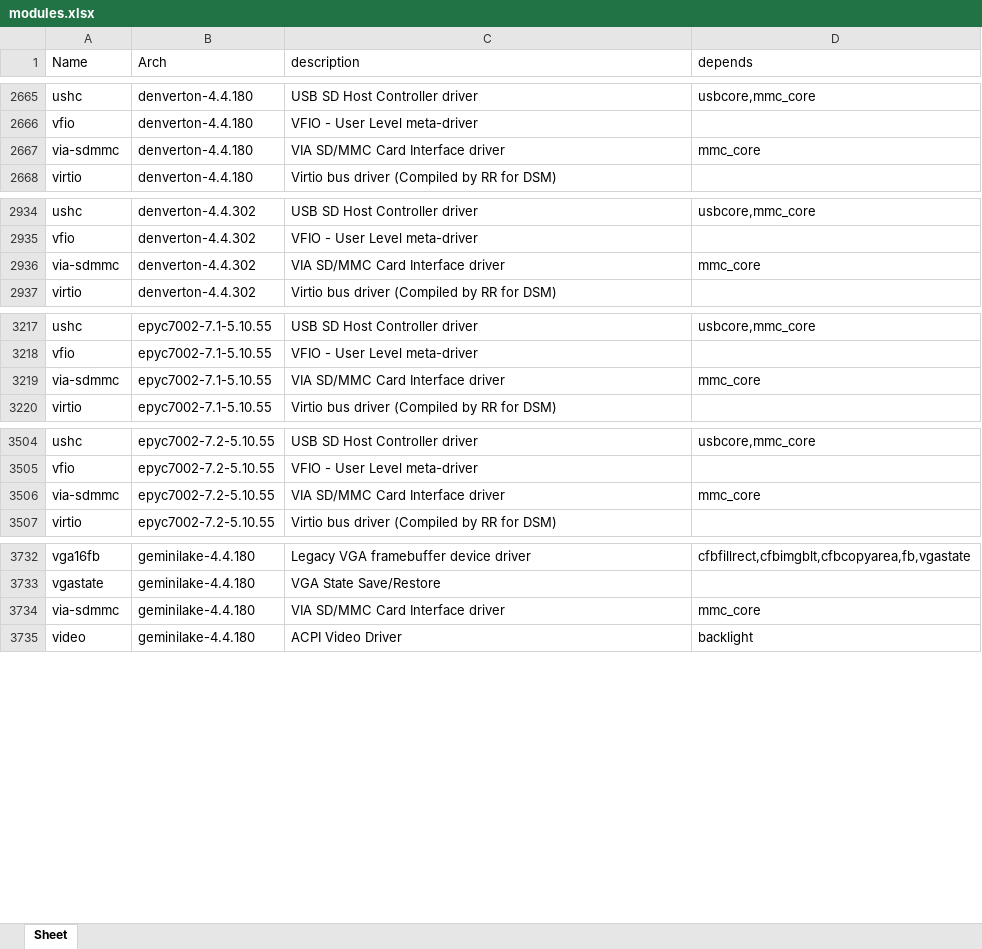
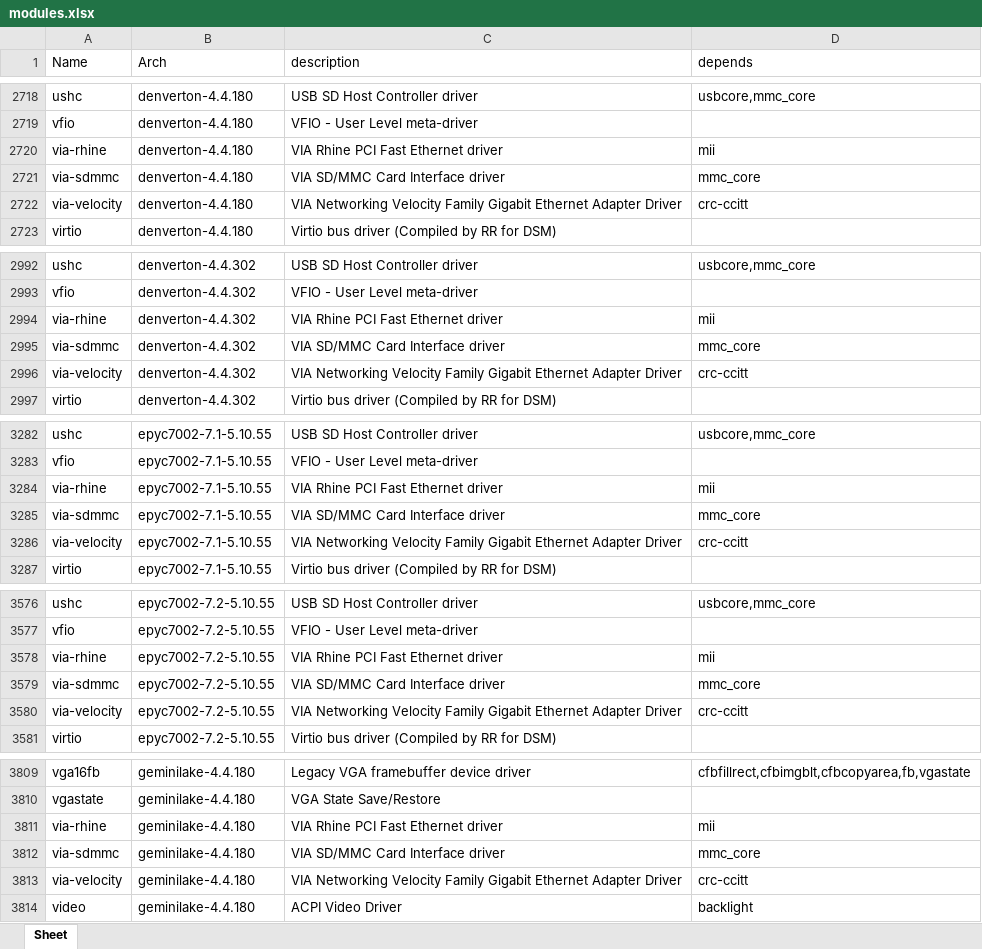
Before and after one commit to RROrg/rr, an Excel workbook: docs/modules.xlsx, sheet Sheet, drawn as a sheet; only a part is shown, gaps mark what is left out; values as stored, in another font and other column widths than the file's, no borders; the diff covers the shown part only; the diff names each change by its address in the sheet, - before the commit and + after, or states it on an @@ line.

```diff
--- a/docs/modules.xlsx (sheet Sheet)
+++ b/docs/modules.xlsx (sheet Sheet)
+row 2720: via-rhine | denverton-4.4.180 | VIA Rhine PCI Fast Ethernet driver | mii
+row 2722: via-velocity | denverton-4.4.180 | VIA Networking Velocity Family Gigabit Ethernet Adapter Driver | crc-ccitt
+row 2994: via-rhine | denverton-4.4.302 | VIA Rhine PCI Fast Ethernet driver | mii
+row 2996: via-velocity | denverton-4.4.302 | VIA Networking Velocity Family Gigabit Ethernet Adapter Driver | crc-ccitt
+row 3284: via-rhine | epyc7002-7.1-5.10.55 | VIA Rhine PCI Fast Ethernet driver | mii
+row 3286: via-velocity | epyc7002-7.1-5.10.55 | VIA Networking Velocity Family Gigabit Ethernet Adapter Driver | crc-ccitt
+row 3578: via-rhine | epyc7002-7.2-5.10.55 | VIA Rhine PCI Fast Ethernet driver | mii
+row 3580: via-velocity | epyc7002-7.2-5.10.55 | VIA Networking Velocity Family Gigabit Ethernet Adapter Driver | crc-ccitt
+row 3811: via-rhine | geminilake-4.4.180 | VIA Rhine PCI Fast Ethernet driver | mii
+row 3813: via-velocity | geminilake-4.4.180 | VIA Networking Velocity Family Gigabit Ethernet Adapter Driver | crc-ccitt
```
Also changed, not shown: 104 added rows and 20 edited cells elsewhere in this sheet, docs/addons.xlsx, docs/models.xlsx, 1 other file.
